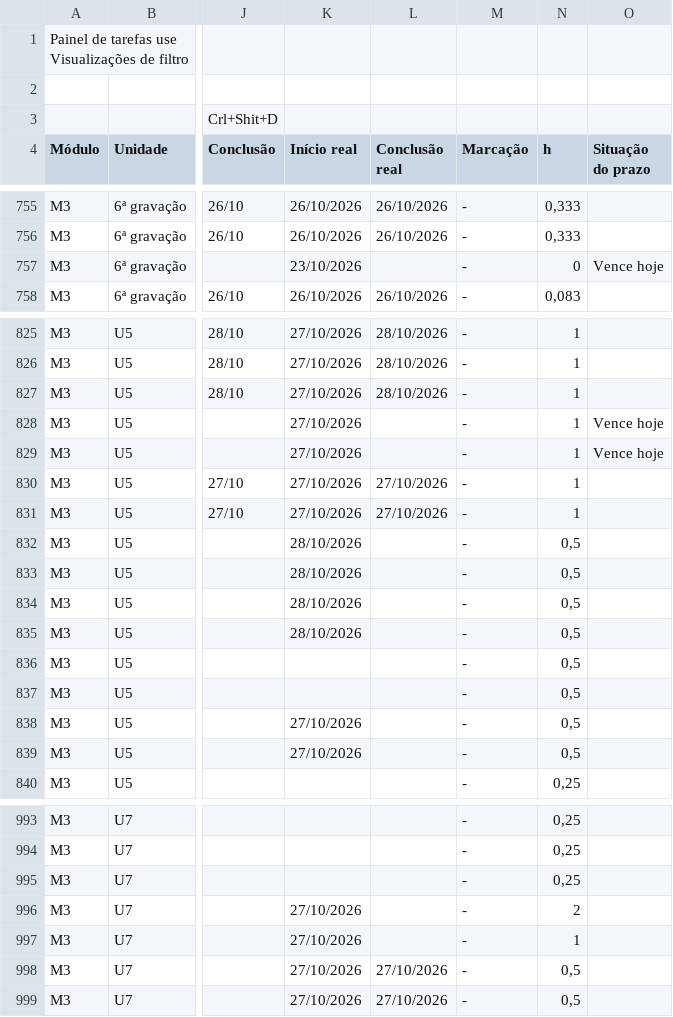
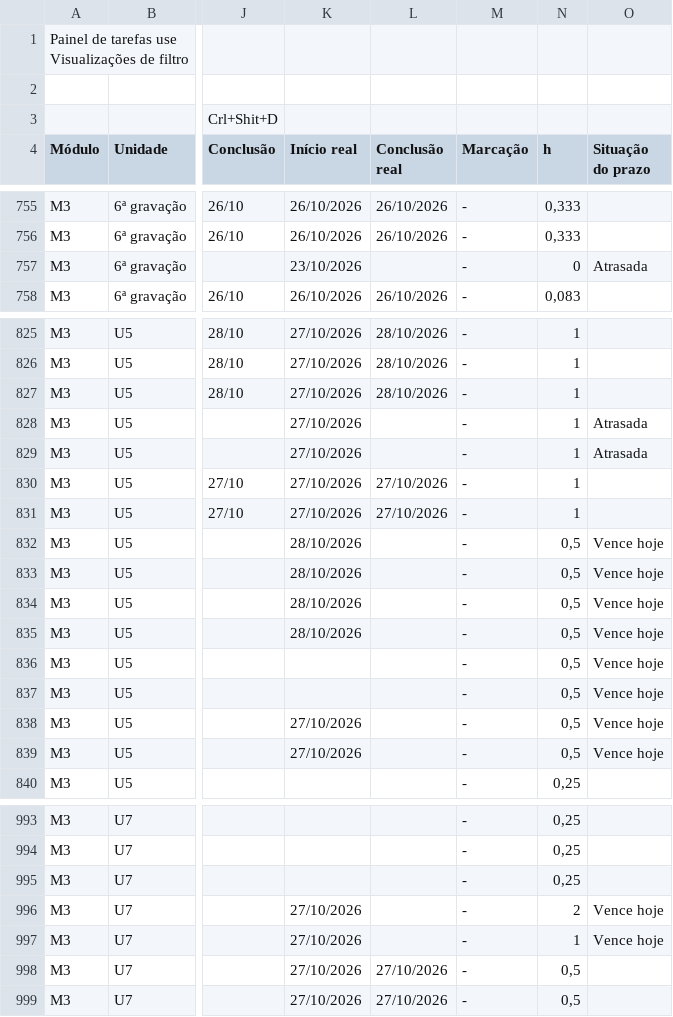
Before and after one commit to Moodle-IFTP-AL/Painel-de-Construcao, a CSV file: painel.csv, drawn as a sheet; only a part is shown, gaps mark what is left out; the diff covers the shown part only; the diff names each change by its address in the sheet, - before the commit and + after, or states it on an @@ line.

Commit message:
esteira: dados de 29/10/2026 00:46

```diff
--- a/painel.csv
+++ b/painel.csv
-O757 (Situação do prazo): Vence hoje
+O757 (Situação do prazo): Atrasada
-O828:O829 (Situação do prazo): Vence hoje
+O828:O829 (Situação do prazo): Atrasada
-O832:O839 (Situação do prazo): (empty)
+O832:O839 (Situação do prazo): Vence hoje
-O996:O997 (Situação do prazo): (empty)
+O996:O997 (Situação do prazo): Vence hoje
```
Also changed, not shown: 9 edited cells elsewhere in this file.
